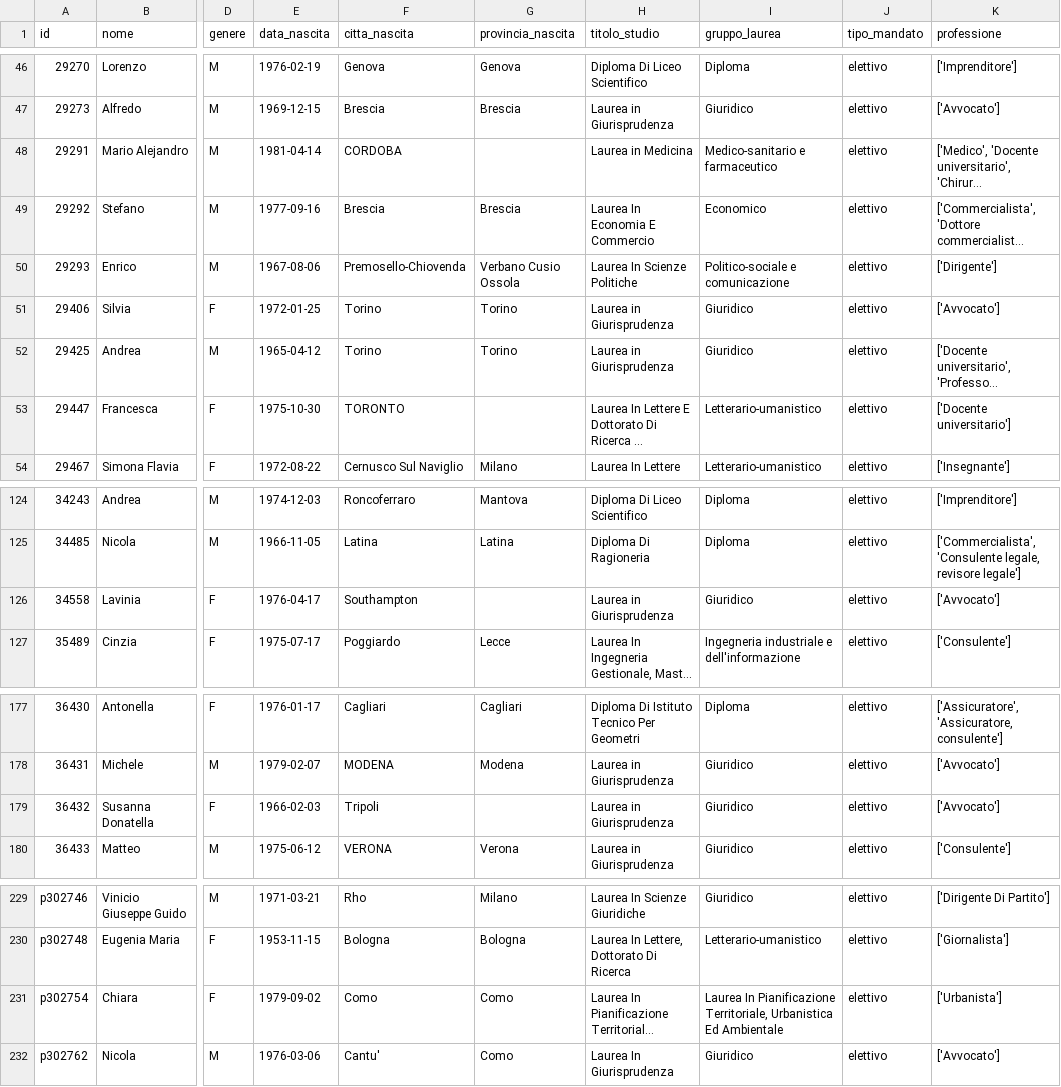
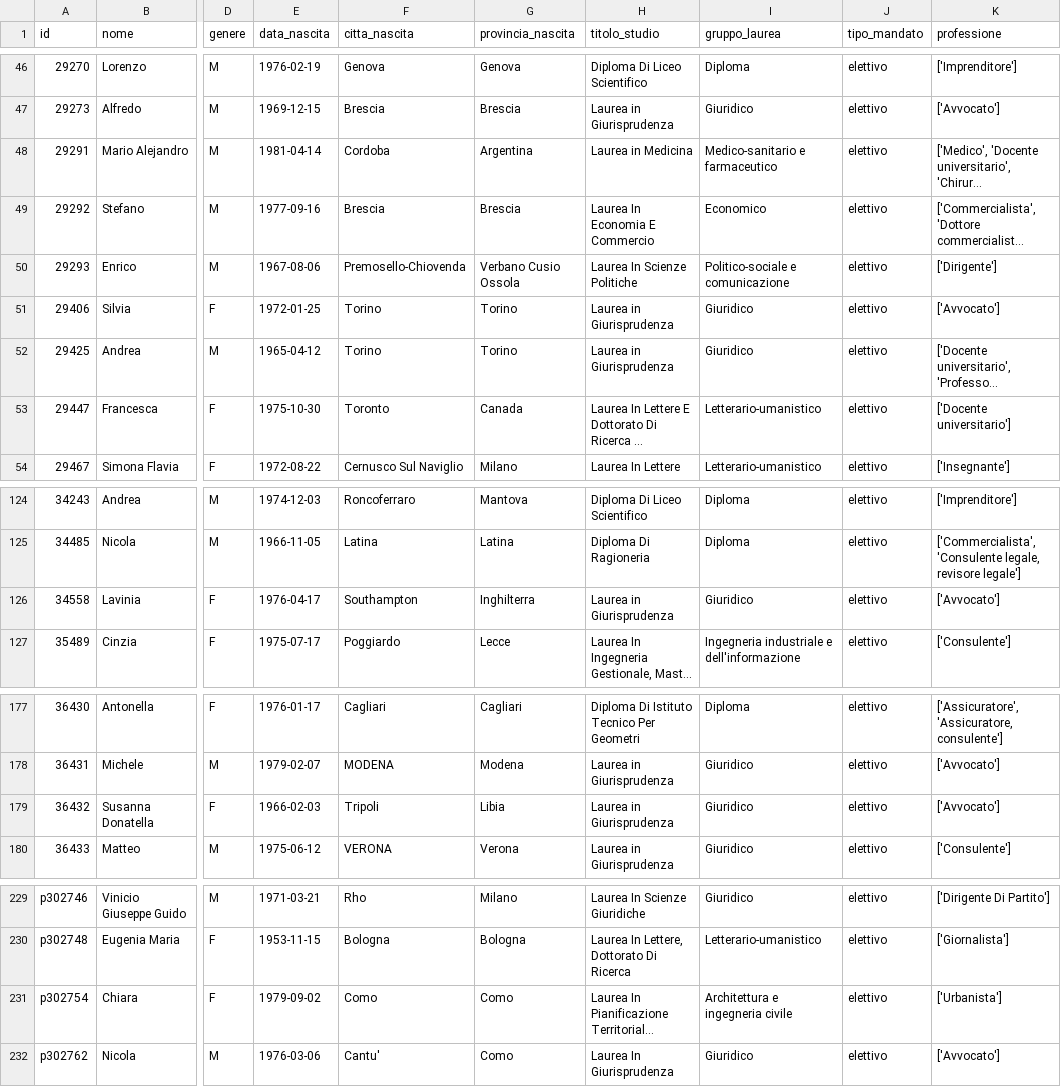
Before and after one commit to francescacollu/italian_parliament_representation_gap, a CSV file: data/leg19_clean_updated.csv, drawn as a sheet; only a part is shown, gaps mark what is left out; long unchanged cells end in …; the diff names each change by its address in the sheet, - before the commit and + after, or states it on an @@ line.

```diff
--- a/data/leg19_clean_updated.csv
+++ b/data/leg19_clean_updated.csv
-F48 (citta_nascita): CORDOBA
+F48 (citta_nascita): Cordoba
-G48 (provincia_nascita): (empty)
+G48 (provincia_nascita): Argentina
-F53 (citta_nascita): TORONTO
+F53 (citta_nascita): Toronto
-G53 (provincia_nascita): (empty)
+G53 (provincia_nascita): Canada
-G126 (provincia_nascita): (empty)
+G126 (provincia_nascita): Inghilterra
-G179 (provincia_nascita): (empty)
+G179 (provincia_nascita): Libia
-I231 (gruppo_laurea): Laurea In Pianificazione Territoriale, Urbanistica Ed Ambientale
+I231 (gruppo_laurea): Architettura e ingegneria civile
```
Also changed, not shown: data/leg19_clean_with_regions.csv, results/general_education_analysis.csv, 5 other files.
